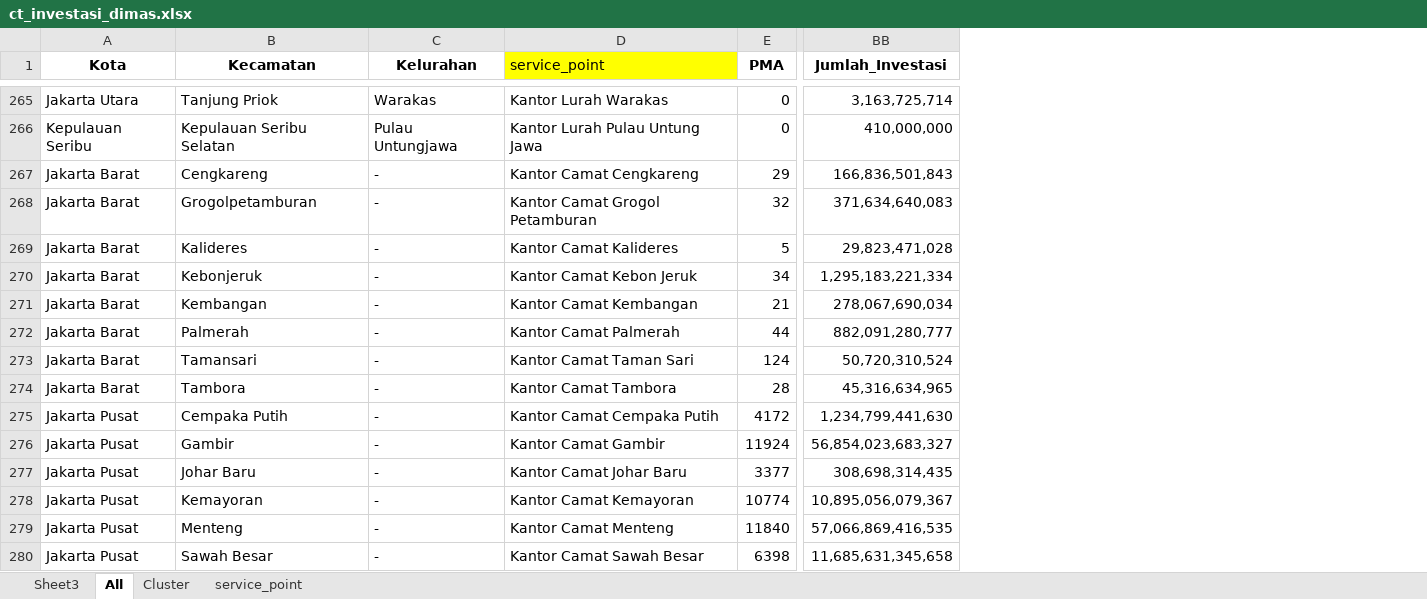
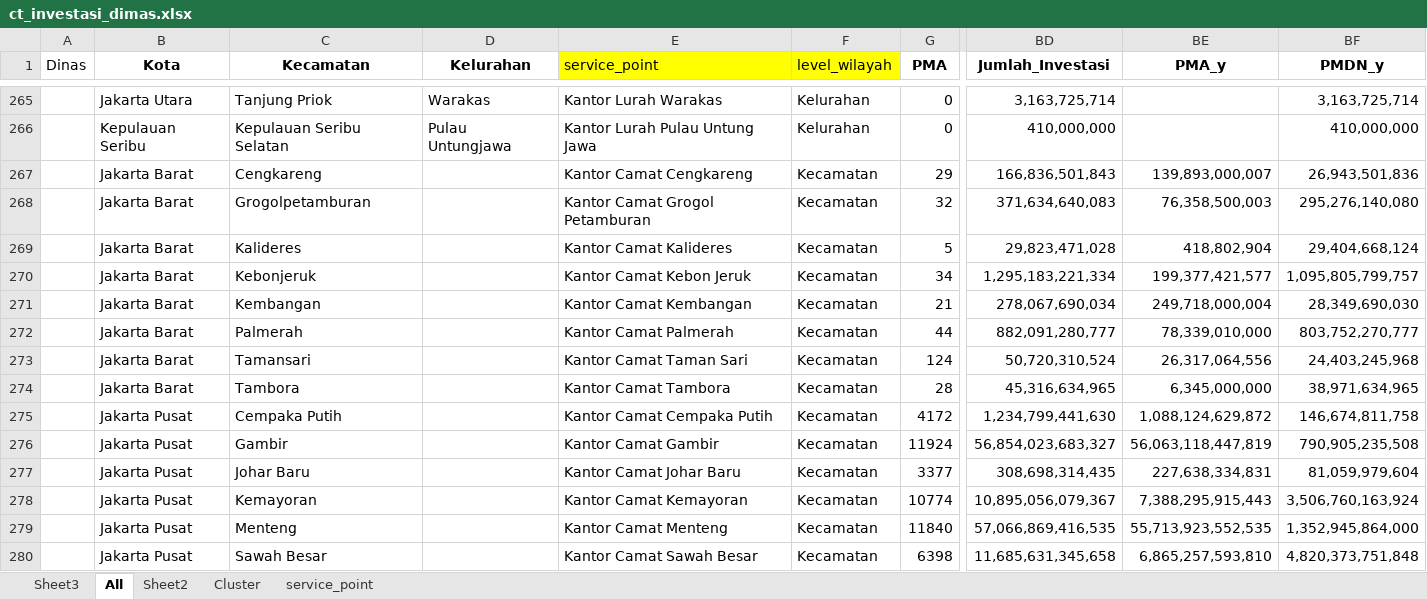
Before and after one commit to valhar1094/dashboard_izininvestasi, an Excel workbook: ct_investasi_dimas.xlsx, sheet All, drawn as a sheet; only a part is shown, gaps mark what is left out; values as stored, in another font and other column widths than the file's, no borders; addresses are those after the commit; the diff covers the shown part only; the diff names each change by its address in the sheet, - before the commit and + after, or states it on an @@ line.

```diff
--- a/ct_investasi_dimas.xlsx (sheet All)
+++ b/ct_investasi_dimas.xlsx (sheet All)
+sheet tab: Sheet2
+column A (Dinas), empty
+column F (level_wilayah), rows 265-280: Kelurahan | Kelurahan | Kecamatan | Kecamatan | Kecamatan | Kecamatan | Kecamatan | Kecamatan | Kecamatan | Kecamatan | Kecamatan | Kecamatan | Kecamatan | Kecamatan | Kecamatan | Kecamatan
+column BE (PMA_y), rows 267-280: 139,893,000,007 | 76,358,500,003 | 418,802,904 | 199,377,421,577 | 249,718,000,004 | 78,339,010,000 | 26,317,064,556 | 6,345,000,000 | 1,088,124,629,872 | 56,063,118,447,819 | 227,638,334,831 | 7,388,295,915,443 | 55,713,923,552,535 | 6,865,257,593,810
+column BF (PMDN_y), rows 265-280: 3,163,725,714 | 410,000,000 | 26,943,501,836 | 295,276,140,080 | 29,404,668,124 | 1,095,805,799,757 | 28,349,690,030 | 803,752,270,777 | 24,403,245,968 | 38,971,634,965 | 146,674,811,758 | 790,905,235,508 | 81,059,979,604 | 3,506,760,163,924 | 1,352,945,864,000 | 4,820,373,751,848
-D267:D280 (Kelurahan): -
+D267:D280 (Kelurahan): (empty)
```
Also changed, not shown: 47 edited cells elsewhere in this sheet, sheet Cluster, ct_investasi_edited.xlsx, 1 other file.
